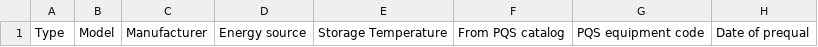
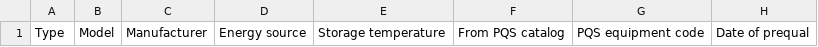
Before and after one commit to OpenLMIS/openlmis-cce, a CSV file: src/main/resources/csvTemplates/catalogItem/allFields.csv, drawn as a sheet; only a part is shown; the diff names each change by its address in the sheet, - before the commit and + after, or states it on an @@ line.

```diff
--- a/src/main/resources/csvTemplates/catalogItem/allFields.csv
+++ b/src/main/resources/csvTemplates/catalogItem/allFields.csv
-E1: Storage Temperature
+E1: Storage temperature
```
Also changed, not shown: src/integration-test/resources/csv/catalogItems/csvWithBasicAndOptionalColumns.csv, 5 other files.
